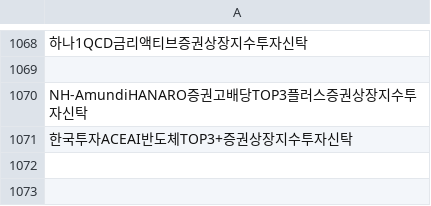
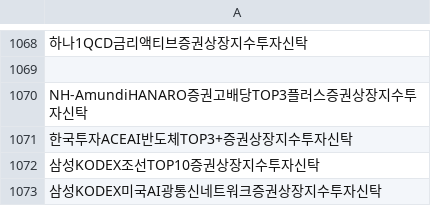
Before and after one commit to sungin-etf/test, a CSV file: etf_db.csv, drawn as a sheet; only a part is shown, gaps mark what is left out; the diff names each change by its address in the sheet, - before the commit and + after, or states it on an @@ line.

```diff
--- a/etf_db.csv
+++ b/etf_db.csv
+row 1072: 삼성KODEX조선TOP10증권상장지수투자신탁
+row 1073: 삼성KODEX미국AI광통신네트워크증권상장지수투자신탁
```
